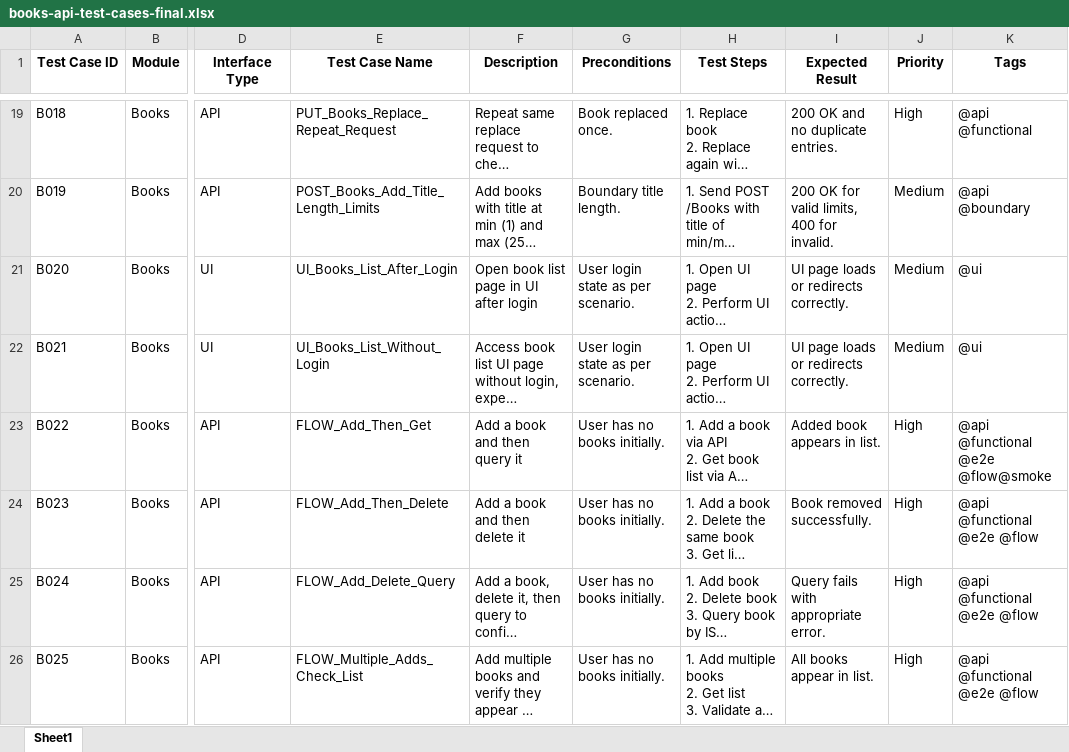
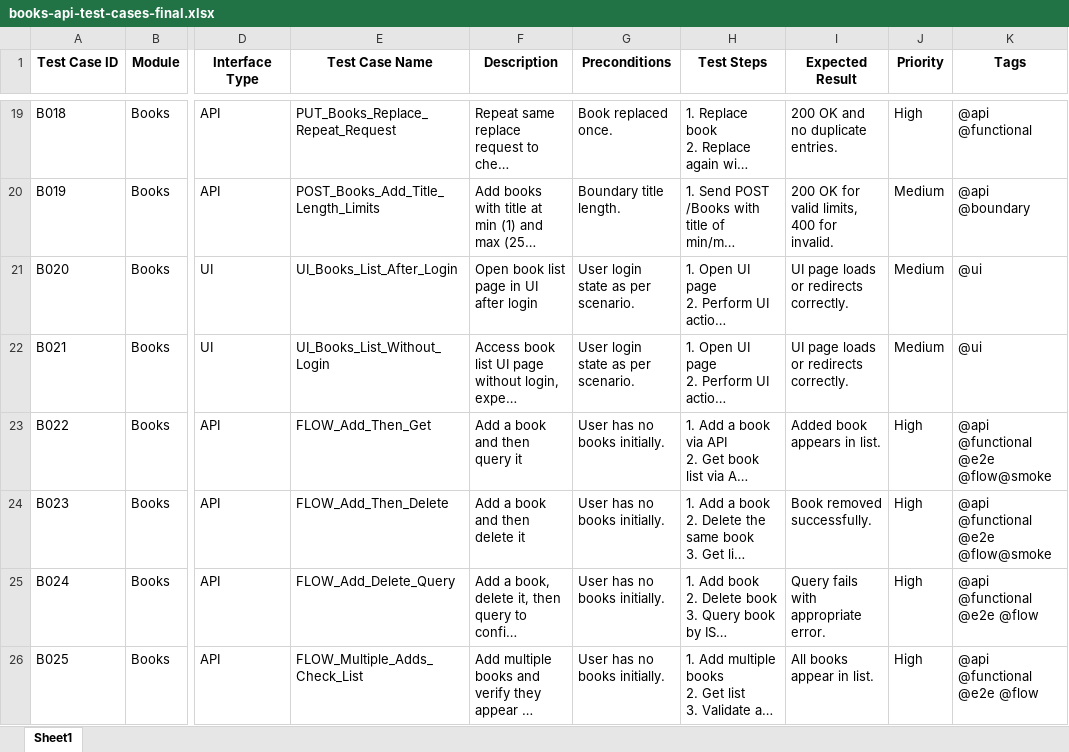
Before and after one commit to osh1130/bookstore-hybrid-tests, an Excel workbook: testcase/books-api-test-cases-final.xlsx, sheet Sheet1, drawn as a sheet; only a part is shown, gaps mark what is left out; long unchanged cells end in …; values as stored, in another font and other column widths than the file's, no borders; the diff names each change by its address in the sheet, - before the commit and + after, or states it on an @@ line.

Commit message:
End-to-end process type testing

```diff
--- a/testcase/books-api-test-cases-final.xlsx (sheet Sheet1)
+++ b/testcase/books-api-test-cases-final.xlsx (sheet Sheet1)
-K24 (Tags): @api @functional @e2e @flow
+K24 (Tags): @api @functional @e2e @flow@smoke
```
Also changed, not shown: 2 other files.
